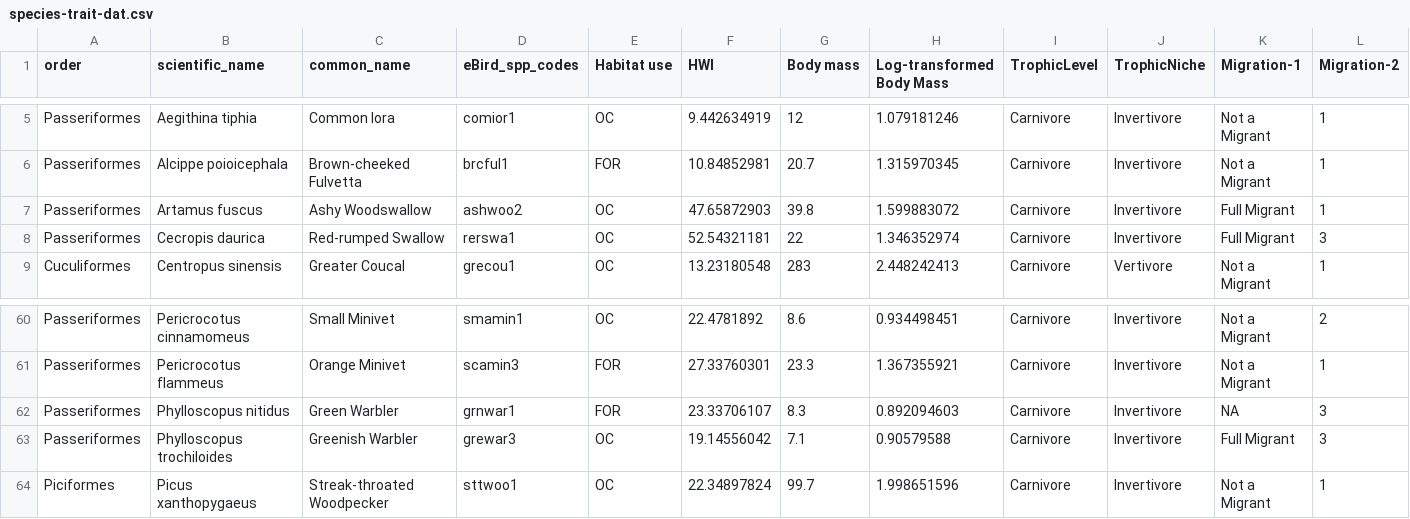
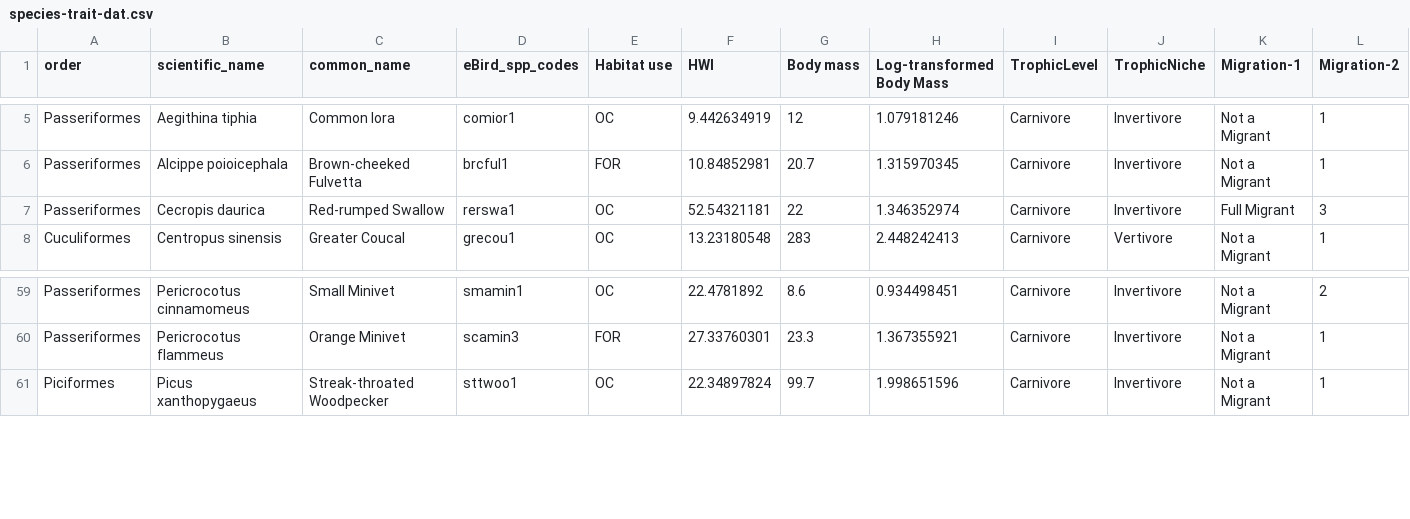
Before and after one commit to vjjan91/eBirdOccupancy, a CSV file: data/species-trait-dat.csv, drawn as a sheet; only a part is shown, gaps mark what is left out; rows hold the shown columns only; the diff names each change by its address in the sheet, - before the commit and + after, or states it on an @@ line.

```diff
--- a/data/species-trait-dat.csv
+++ b/data/species-trait-dat.csv
-row 7: Passeriformes | Artamus fuscus | Ashy Woodswallow | ashwoo2 | OC | 47.65872903 | 39.8 | 1.599883072 | Carnivore | Invertivore | Full Migrant | 1
-row 62: Passeriformes | Phylloscopus nitidus | Green Warbler | grnwar1 | FOR | 23.33706107 | 8.3 | 0.892094603 | Carnivore | Invertivore | NA | 3
-row 63: Passeriformes | Phylloscopus trochiloides | Greenish Warbler | grewar3 | OC | 19.14556042 | 7.1 | 0.90579588 | Carnivore | Invertivore | Full Migrant | 3
```
Also changed, not shown: data/species_list.csv, 6 other files.
